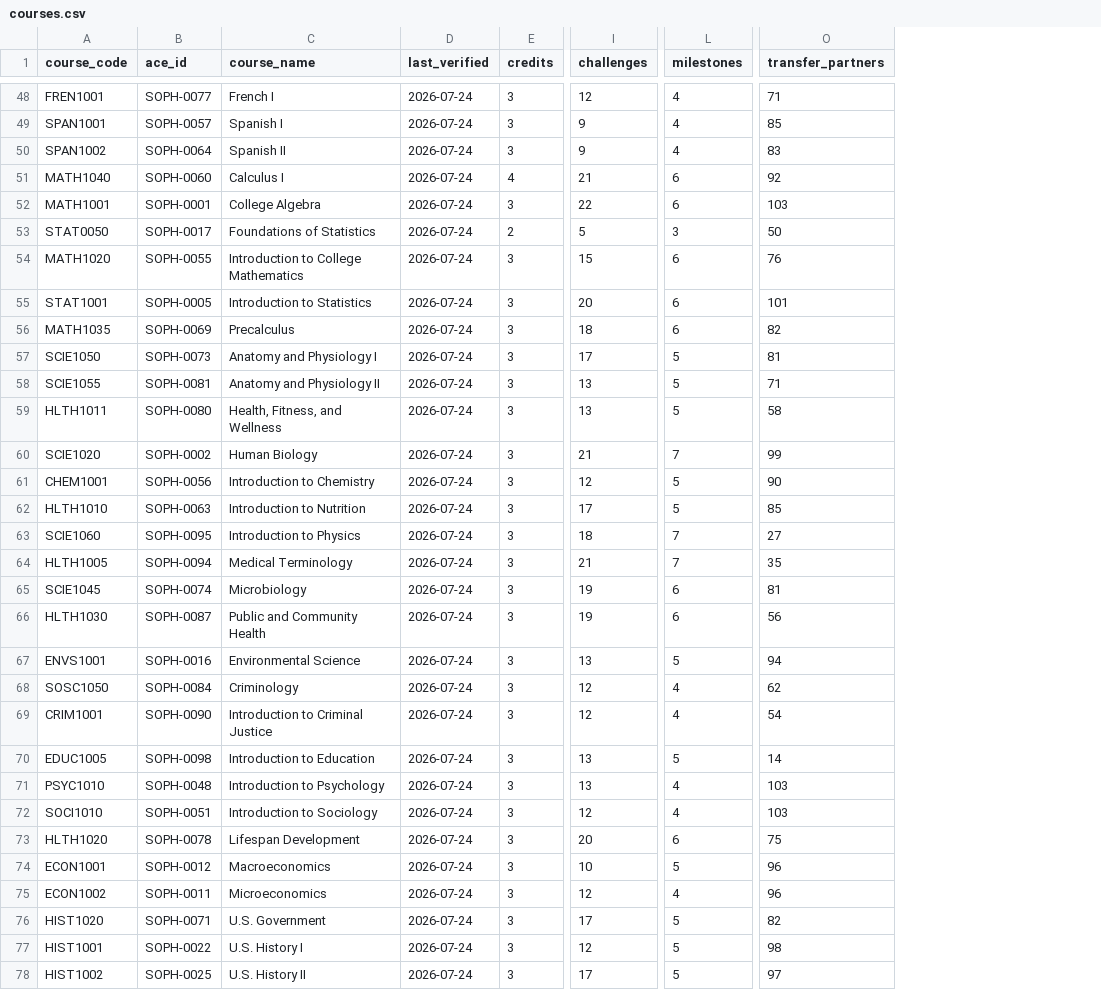
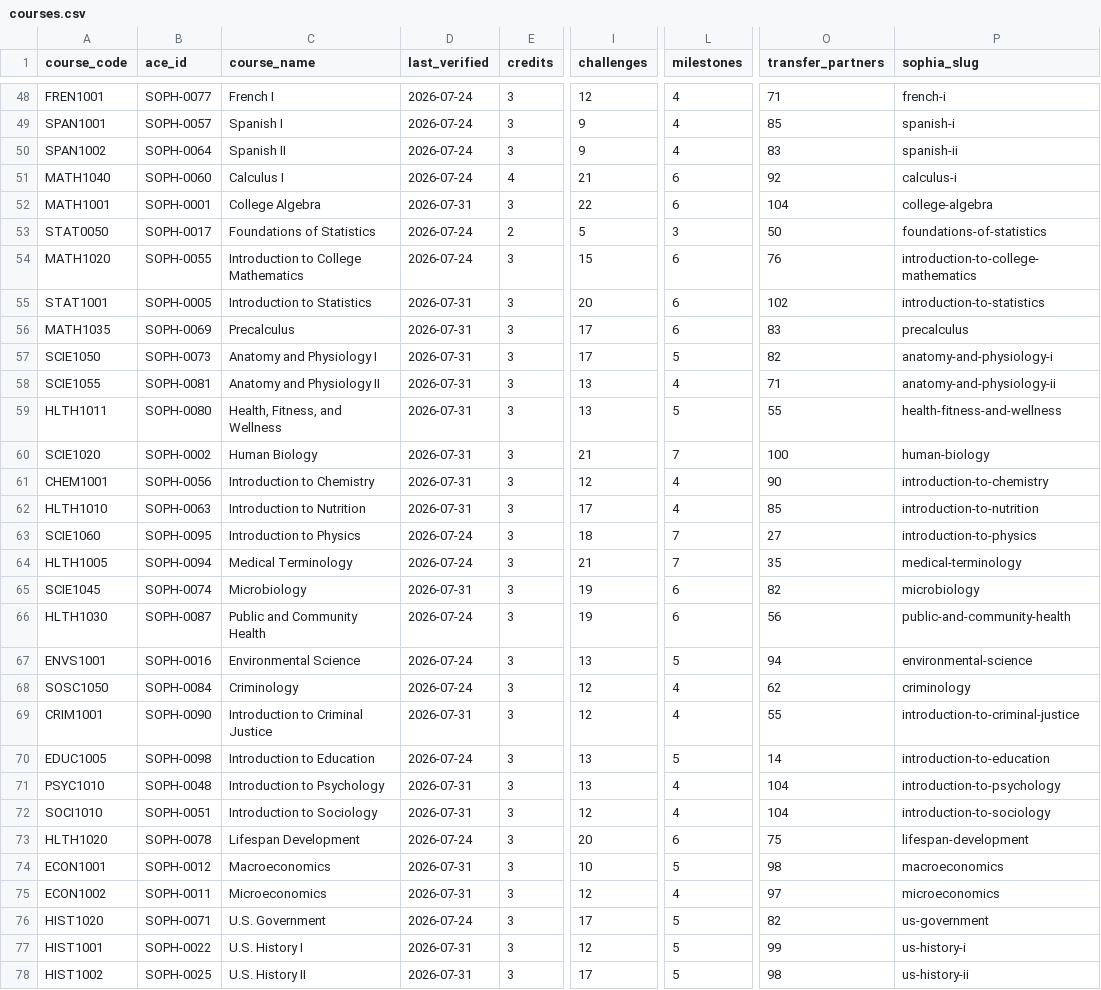
Before and after one commit to Beantheben/sophiaindex, a CSV file: data/courses.csv, drawn as a sheet; only a part is shown, gaps mark what is left out; the diff covers the shown part only; the diff names each change by its address in the sheet, - before the commit and + after, or states it on an @@ line.

```diff
--- a/data/courses.csv
+++ b/data/courses.csv
+column P (sophia_slug), rows 48-78: french-i | spanish-i | spanish-ii | calculus-i | college-algebra | foundations-of-statistics | introduction-to-college-mathematics | introduction-to-statistics | precalculus | anatomy-and-physiology-i | anatomy-and-physiology-ii | health-fitness-and-wellness | human-biology | introduction-to-chemistry | introduction-to-nutrition | introduction-to-physics | medical-terminology | microbiology | public-and-community-health | environmental-science | criminology | introduction-to-criminal-justice | introduction-to-education | introduction-to-psychology | introduction-to-sociology | lifespan-development | macroeconomics | microeconomics | us-government | us-history-i | us-history-ii
-D52 (last_verified): 2026-07-24
+D52 (last_verified): 2026-07-31
-O52 (transfer_partners): 103
+O52 (transfer_partners): 104
-D55:D62 (last_verified): 2026-07-24
+D55:D62 (last_verified): 2026-07-31
-O55 (transfer_partners): 101
+O55 (transfer_partners): 102
-I56 (challenges): 18
+I56 (challenges): 17
-O56 (transfer_partners): 82
+O56 (transfer_partners): 83
-O57 (transfer_partners): 81
+O57 (transfer_partners): 82
-L58 (milestones): 5
+L58 (milestones): 4
-O59 (transfer_partners): 58
+O59 (transfer_partners): 55
-O60 (transfer_partners): 99
+O60 (transfer_partners): 100
-L61:L62 (milestones): 5
+L61:L62 (milestones): 4
-D65 (last_verified): 2026-07-24
+D65 (last_verified): 2026-07-31
-O65 (transfer_partners): 81
+O65 (transfer_partners): 82
-D69 (last_verified): 2026-07-24
+D69 (last_verified): 2026-07-31
-O69 (transfer_partners): 54
+O69 (transfer_partners): 55
-D71:D72 (last_verified): 2026-07-24
+D71:D72 (last_verified): 2026-07-31
-O71:O72 (transfer_partners): 103
+O71:O72 (transfer_partners): 104
-D74:D75 (last_verified): 2026-07-24
+D74:D75 (last_verified): 2026-07-31
-O74 (transfer_partners): 96
+O74 (transfer_partners): 98
-O75 (transfer_partners): 96
+O75 (transfer_partners): 97
-D77:D78 (last_verified): 2026-07-24
+D77:D78 (last_verified): 2026-07-31
-O77 (transfer_partners): 98
+O77 (transfer_partners): 99
-O78 (transfer_partners): 97
+O78 (transfer_partners): 98
```
Also changed, not shown: 69 edited cells elsewhere in this file, data/labs.csv, 1 other file.
